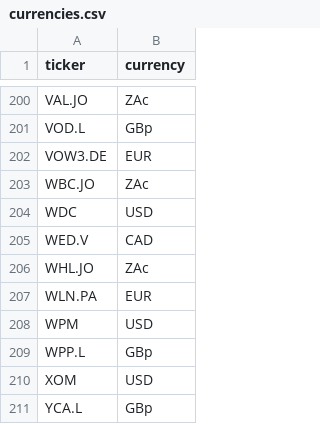
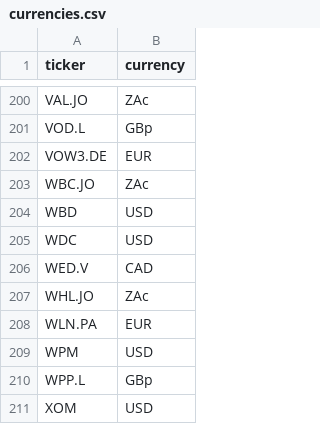
Before and after one commit to Dot-Koos/mr-market, a CSV file: data/currencies.csv, drawn as a sheet; only a part is shown, gaps mark what is left out; the shorter side is filled out with more unchanged rows; the diff names each change by its address in the sheet, - before the commit and + after, or states it on an @@ line.

```diff
--- a/data/currencies.csv
+++ b/data/currencies.csv
+row 204: WBD | USD
```
Also changed, not shown: data/dividend_cache.csv, 2 other files.
